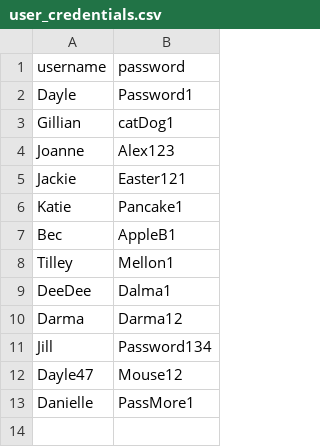
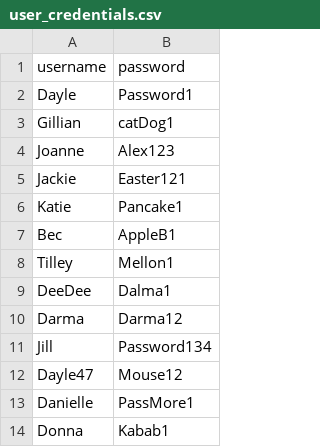
Before and after one commit to dayleclarke/tic-tac-toe-terminal-app, a CSV file: src/user_credentials.csv, drawn as a sheet; the diff names each change by its address in the sheet, - before the commit and + after, or states it on an @@ line.

```diff
--- a/src/user_credentials.csv
+++ b/src/user_credentials.csv
+row 14: Donna | Kabab1
```
Also changed, not shown: src/player_scores.csv, 5 other files.
